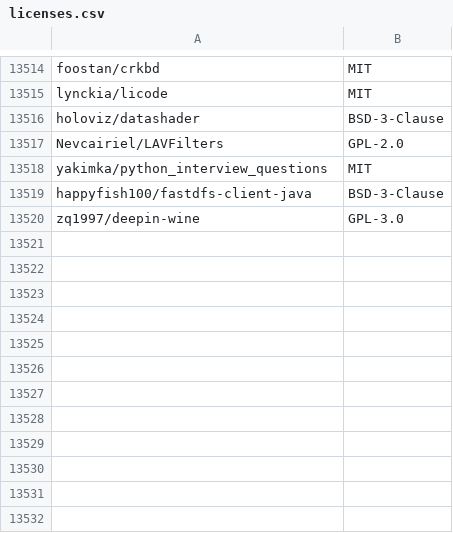
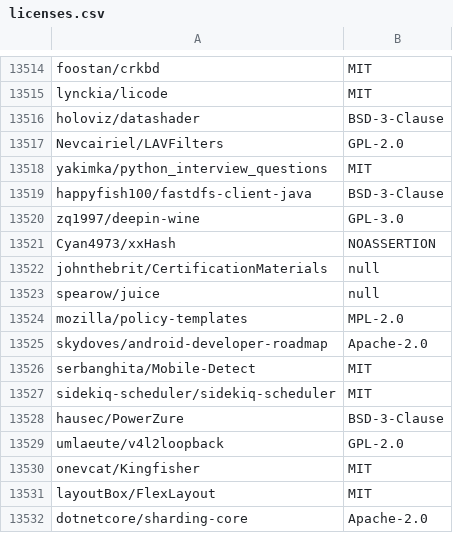
Before and after one commit to surprisetalk/licensure, a CSV file: licenses.csv, drawn as a sheet; only a part is shown, gaps mark what is left out.

```diff
--- a/licenses.csv
+++ b/licenses.csv
@@ -13520 +13520,13 @@ happyfish100/fastdfs-client-java,BSD-3-Clause
 zq1997/deepin-wine,GPL-3.0
+Cyan4973/xxHash,NOASSERTION
+johnthebrit/CertificationMaterials,null
+spearow/juice,null
+mozilla/policy-templates,MPL-2.0
+skydoves/android-developer-roadmap,Apache-2.0
+serbanghita/Mobile-Detect,MIT
+sidekiq-scheduler/sidekiq-scheduler,MIT
+hausec/PowerZure,BSD-3-Clause
+umlaeute/v4l2loopback,GPL-2.0
+onevcat/Kingfisher,MIT
+layoutBox/FlexLayout,MIT
+dotnetcore/sharding-core,Apache-2.0
```
Also changed, not shown: 2 other files.
